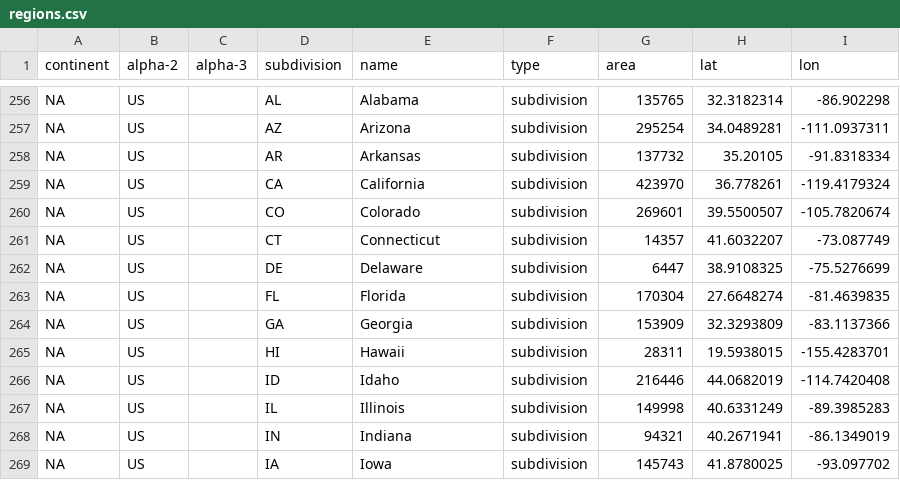
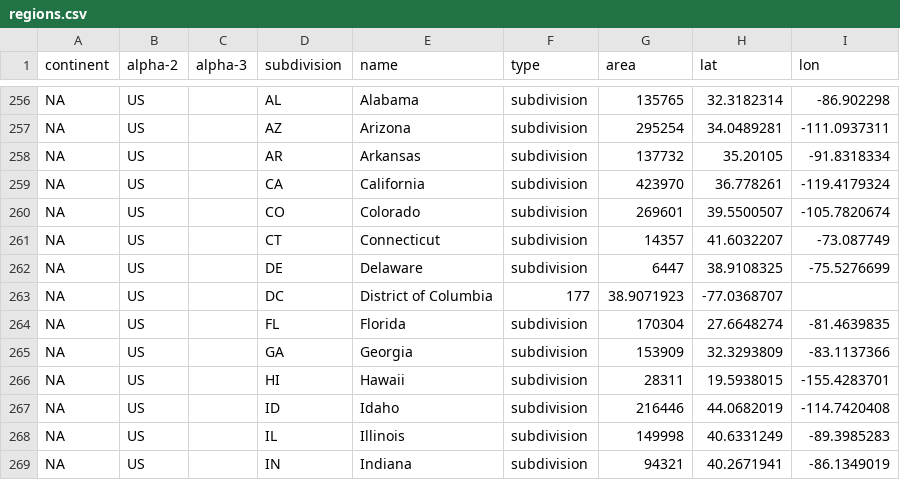
Before and after one commit to digital4better/data, a CSV file: data/country/regions.csv, drawn as a sheet; only a part is shown, gaps mark what is left out; the shorter side is filled out with more unchanged rows; the diff names each change by its address in the sheet, - before the commit and + after, or states it on an @@ line.

```diff
--- a/data/country/regions.csv
+++ b/data/country/regions.csv
+row 263: NA | US |  | DC | District of Columbia | 177 | 38.9071923 | -77.0368707
```
Also changed, not shown: 1 other file.
